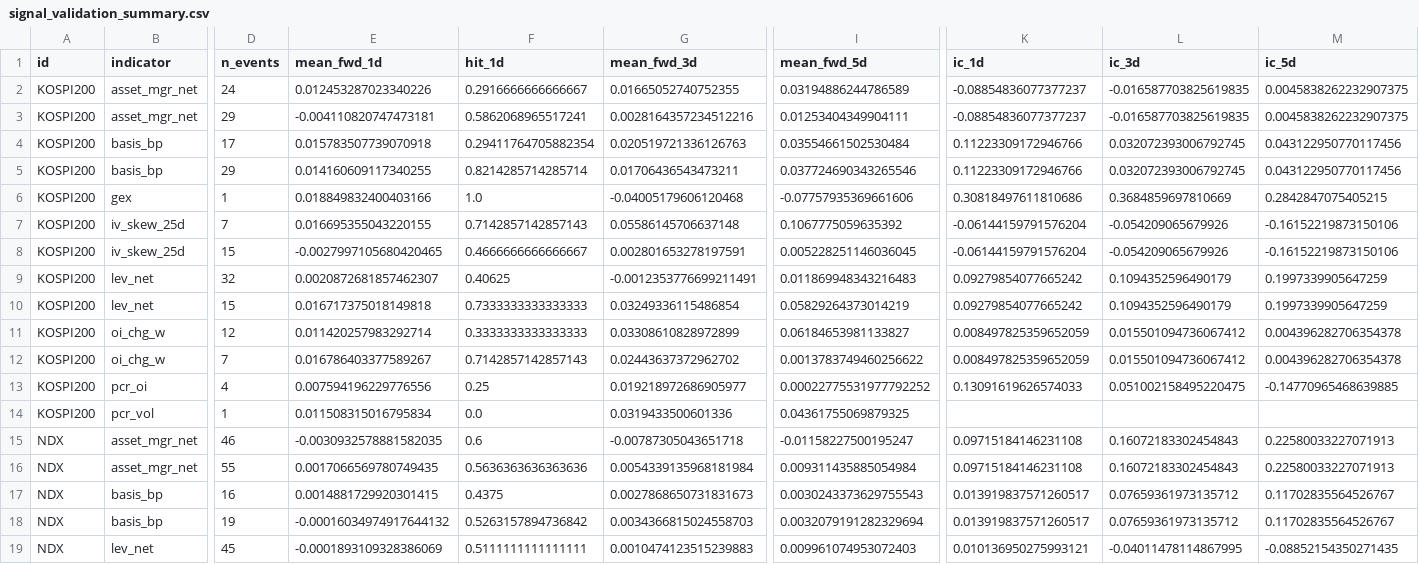
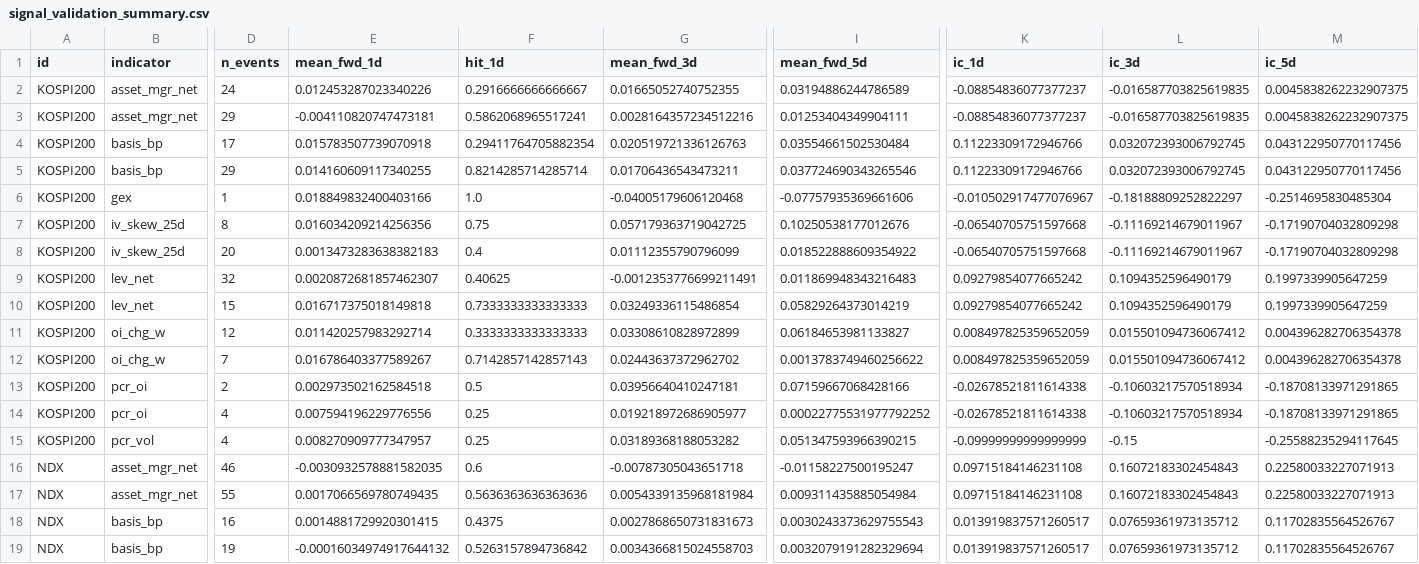
Before and after one commit to namoobi-code/namoobi-market-report, a CSV file: plugins/namoobi-market-report/skills/namoobi-market-report/deriv_signals/outputs/signal_validation_summary.csv, drawn as a sheet; only a part is shown, gaps mark what is left out; the shorter side is filled out with more unchanged rows; removed rows and columns are numbered as before the commit, all else as after; rows hold the shown columns only; the diff names each change by its address in the sheet, - before the commit and + after, or states it on an @@ line.

```diff
--- a/plugins/namoobi-market-report/skills/namoobi-market-report/deriv_signals/outputs/signal_validation_summary.csv
+++ b/plugins/namoobi-market-report/skills/namoobi-market-report/deriv_signals/outputs/signal_validation_summary.csv
-K6 (ic_1d): 0.30818497611810686
+K6 (ic_1d): -0.010502917477076967
-L6 (ic_3d): 0.3684859697810669
+L6 (ic_3d): -0.18188809252822297
-M6 (ic_5d): 0.2842847075405215
+M6 (ic_5d): -0.2514695830485304
-row 7: KOSPI200 | iv_skew_25d | 7 | 0.016695355043220155 | 0.7142857142857143 | 0.05586145706637148 | 0.1067775059635392 | -0.06144159791576204 | -0.054209065679926 | -0.16152219873150106
-row 8: KOSPI200 | iv_skew_25d | 15 | -0.0027997105680420465 | 0.4666666666666667 | 0.002801653278197591 | 0.005228251146036045 | -0.06144159791576204 | -0.054209065679926 | -0.16152219873150106
+row 7: KOSPI200 | iv_skew_25d | 8 | 0.016034209214256356 | 0.75 | 0.057179363719042725 | 0.10250538177012676 | -0.06540705751597668 | -0.11169214679011967 | -0.17190704032809298
+row 8: KOSPI200 | iv_skew_25d | 20 | 0.0013473283638382183 | 0.4 | 0.01112355790796099 | 0.018522888609354922 | -0.06540705751597668 | -0.11169214679011967 | -0.17190704032809298
+row 13: KOSPI200 | pcr_oi | 2 | 0.002973502162584518 | 0.5 | 0.03956640410247181 | 0.07159667068428166 | -0.02678521811614338 | -0.10603217570518934 | -0.18708133971291865
-K14 (ic_1d): 0.13091619626574033
+K14 (ic_1d): -0.02678521811614338
-L14 (ic_3d): 0.051002158495220475
+L14 (ic_3d): -0.10603217570518934
-M14 (ic_5d): -0.14770965468639885
+M14 (ic_5d): -0.18708133971291865
-D15 (n_events): 1
+D15 (n_events): 4
-E15 (mean_fwd_1d): 0.011508315016795834
+E15 (mean_fwd_1d): 0.008270909777347957
-F15 (hit_1d): 0.0
+F15 (hit_1d): 0.25
-G15 (mean_fwd_3d): 0.0319433500601336
+G15 (mean_fwd_3d): 0.03189368188053282
-I15 (mean_fwd_5d): 0.04361755069879325
+I15 (mean_fwd_5d): 0.051347593966390215
-K15 (ic_1d): (empty)
+K15 (ic_1d): -0.09999999999999999
-L15 (ic_3d): (empty)
+L15 (ic_3d): -0.15
-M15 (ic_5d): (empty)
+M15 (ic_5d): -0.25588235294117645
```
Also changed, not shown: plugins/namoobi-market-report/skills/namoobi-market-report/deriv_signals/outputs/signal_events.csv, 14 other files.
